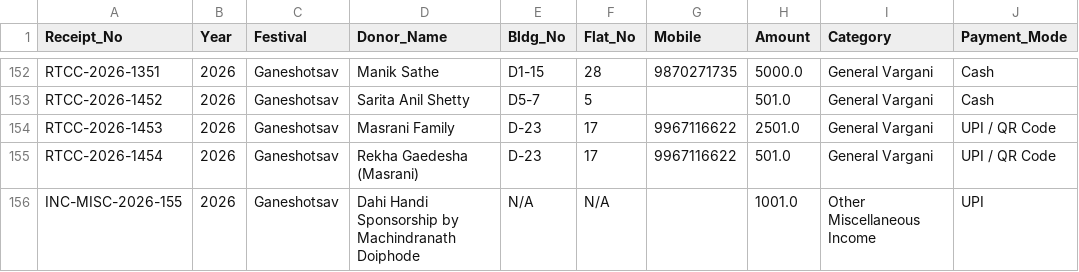
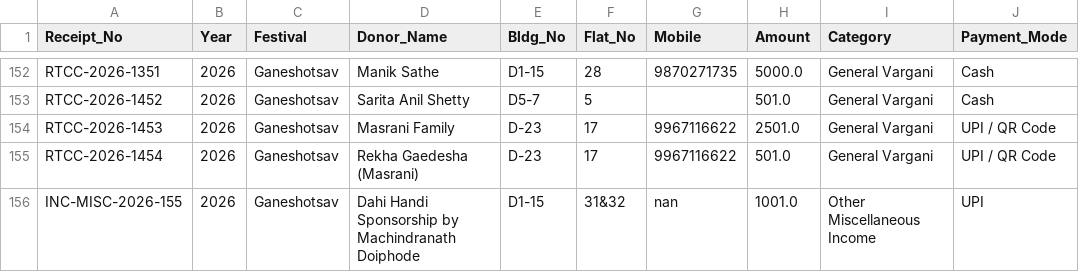
Before and after one commit to surendalvi/rtcc-festival-app, a CSV file: donations_ledger.csv, drawn as a sheet; only a part is shown, gaps mark what is left out; the diff names each change by its address in the sheet, - before the commit and + after, or states it on an @@ line.

Commit message:
Auto-backup donations_ledger.csv

```diff
--- a/donations_ledger.csv
+++ b/donations_ledger.csv
-E156 (Bldg_No): N/A
+E156 (Bldg_No): D1-15
-F156 (Flat_No): N/A
+F156 (Flat_No): 31&32
-G156 (Mobile): (empty)
+G156 (Mobile): nan
```
